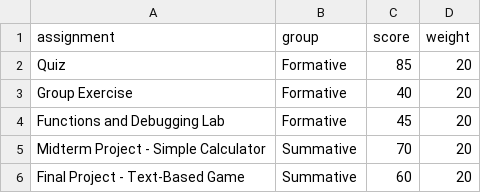
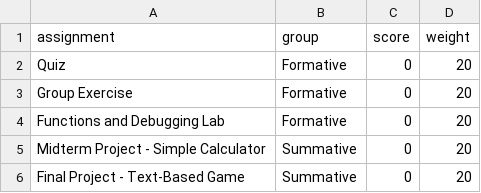
Before and after one commit to l-wanjiku/Lab2_l-wanjiku, a CSV file: grades.csv, drawn as a sheet.

```diff
--- a/grades.csv
+++ b/grades.csv
@@ -1,6 +1,6 @@
 assignment,group,score,weight
-Quiz,Formative,85,20
-Group Exercise,Formative,40,20
-Functions and Debugging Lab,Formative,45,20
-Midterm Project - Simple Calculator,Summative,70,20
-Final Project - Text-Based Game,Summative,60,20
+Quiz,Formative,0,20
+Group Exercise,Formative,0,20
+Functions and Debugging Lab,Formative,0,20
+Midterm Project - Simple Calculator,Summative,0,20
+Final Project - Text-Based Game,Summative,0,20
```
Also changed, not shown: 3 other files.
